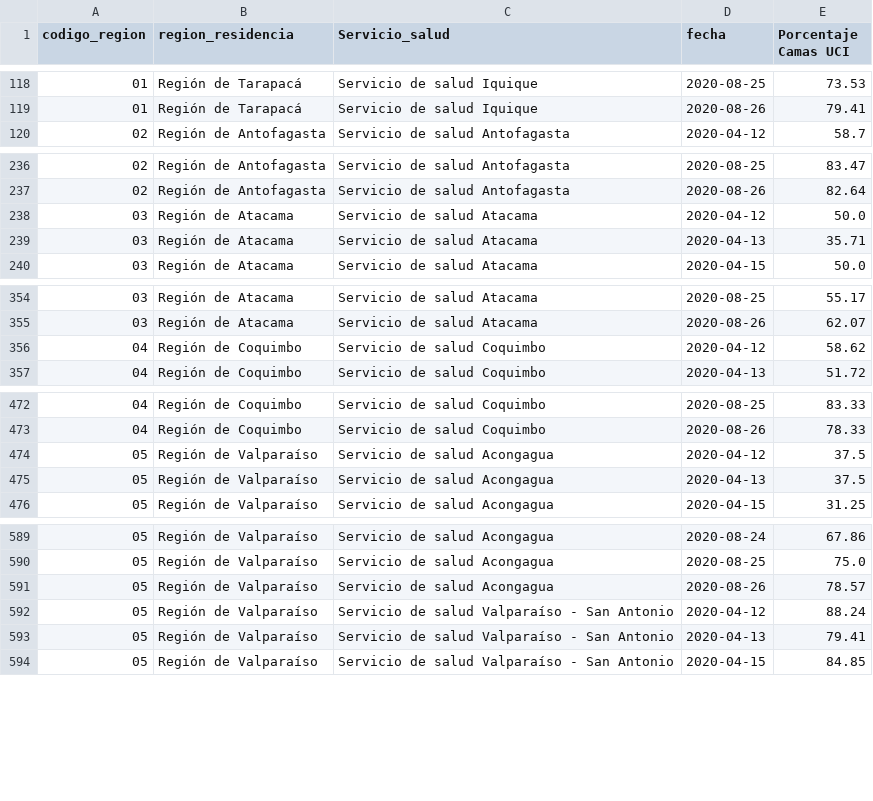
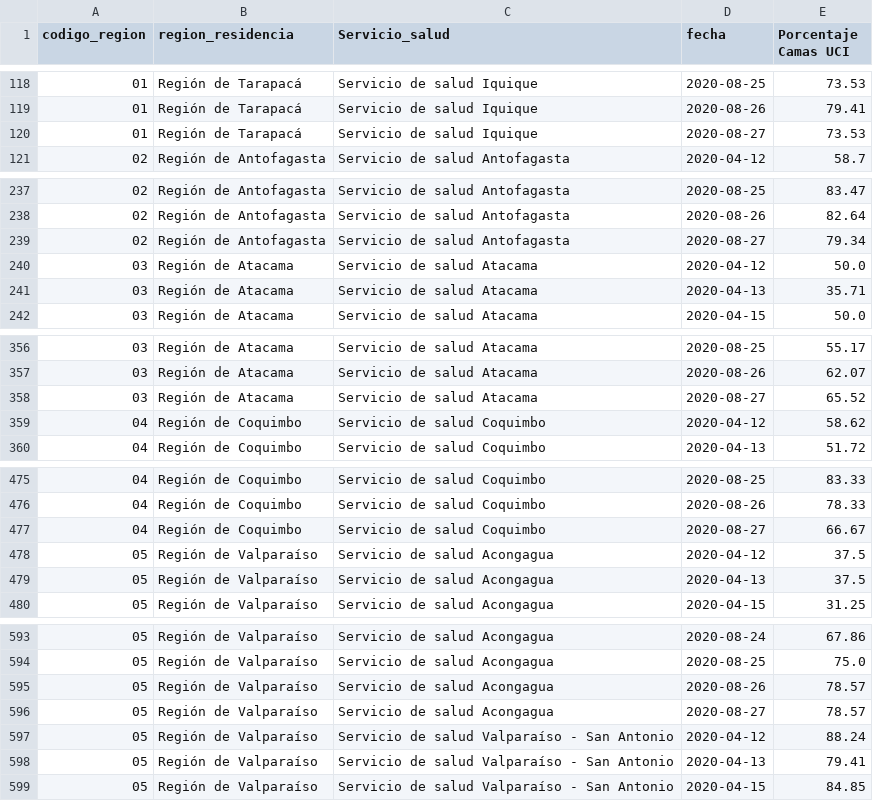
Before and after one commit to datagovuc/ICOVID, a CSV file: dimension4/uci/servicio de salud/Uso de camas UCI SS.csv, drawn as a sheet; only a part is shown, gaps mark what is left out; the diff covers the shown part only.

```diff
--- a/dimension4/uci/servicio de salud/Uso de camas UCI SS.csv
+++ b/dimension4/uci/servicio de salud/Uso de camas UCI SS.csv
@@ -119,2 +119,3 @@ codigo_region,region_residencia,Servicio_salud,fecha,Porcentaje Camas UCI
 01,Región de Tarapacá,Servicio de salud Iquique,2020-08-26,79.41
+01,Región de Tarapacá,Servicio de salud Iquique,2020-08-27,73.53
 02,Región de Antofagasta,Servicio de salud Antofagasta,2020-04-12,58.7
@@ -237,2 +238,3 @@ codigo_region,region_residencia,Servicio_salud,fecha,Porcentaje Camas UCI
 02,Región de Antofagasta,Servicio de salud Antofagasta,2020-08-26,82.64
+02,Región de Antofagasta,Servicio de salud Antofagasta,2020-08-27,79.34
 03,Región de Atacama,Servicio de salud Atacama,2020-04-12,50.0
@@ -355,2 +357,3 @@ codigo_region,region_residencia,Servicio_salud,fecha,Porcentaje Camas UCI
 03,Región de Atacama,Servicio de salud Atacama,2020-08-26,62.07
+03,Región de Atacama,Servicio de salud Atacama,2020-08-27,65.52
 04,Región de Coquimbo,Servicio de salud Coquimbo,2020-04-12,58.62
@@ -473,2 +476,3 @@ codigo_region,region_residencia,Servicio_salud,fecha,Porcentaje Camas UCI
 04,Región de Coquimbo,Servicio de salud Coquimbo,2020-08-26,78.33
+04,Región de Coquimbo,Servicio de salud Coquimbo,2020-08-27,66.67
 05,Región de Valparaíso,Servicio de salud Acongagua,2020-04-12,37.5
@@ -591,2 +595,3 @@ codigo_region,region_residencia,Servicio_salud,fecha,Porcentaje Camas UCI
 05,Región de Valparaíso,Servicio de salud Acongagua,2020-08-26,78.57
+05,Región de Valparaíso,Servicio de salud Acongagua,2020-08-27,78.57
 05,Región de Valparaíso,Servicio de salud Valparaíso - San Antonio,2020-04-12,88.24
```
Also changed, not shown: 24 added rows elsewhere in this file, dimension4/uci/nacional/Uso de camas UCI Nacional.csv, dimension4/uci/regional/Uso de camas UCI por region.csv, 4 other files.
